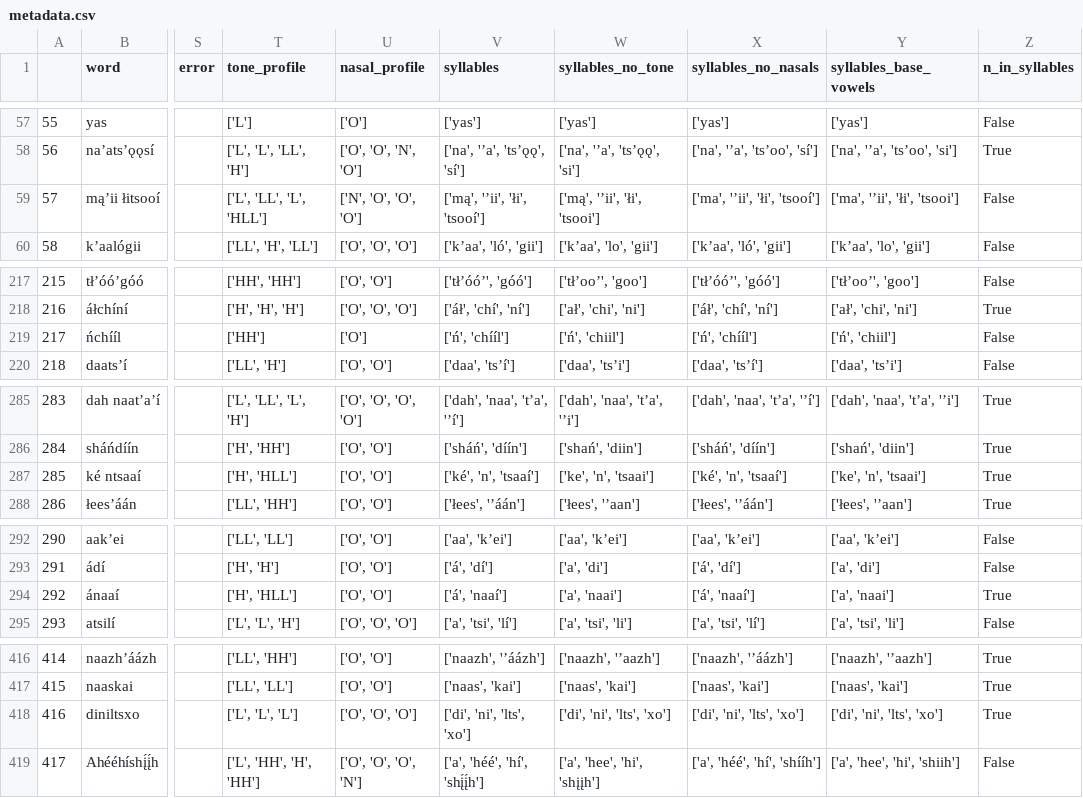
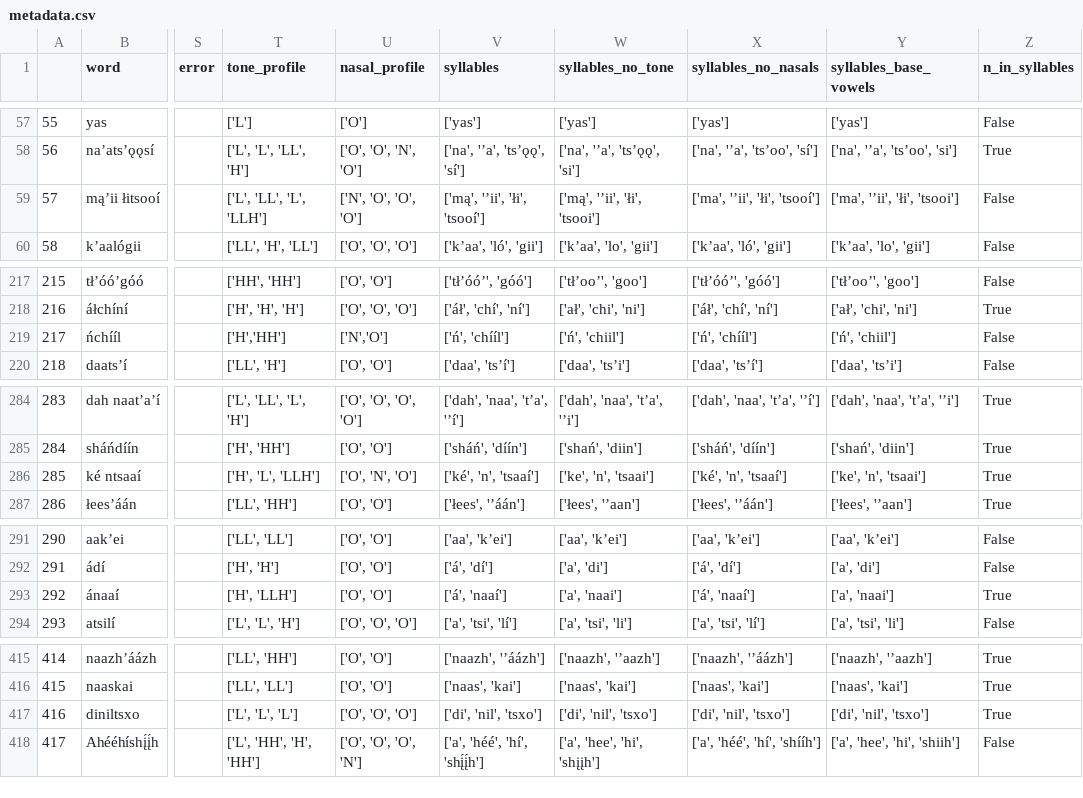
Before and after one commit to fleanend/naanala, a CSV file: backend/metadata.csv, drawn as a sheet; only a part is shown, gaps mark what is left out; addresses are those after the commit; the diff covers the shown part only; the diff names each change by its address in the sheet, - before the commit and + after, or states it on an @@ line.

```diff
--- a/backend/metadata.csv
+++ b/backend/metadata.csv
-T59 (tone_profile): ['L', 'LL', 'L', 'HLL']
+T59 (tone_profile): ['L', 'LL', 'L', 'LLH']
-T219 (tone_profile): ['HH']
+T219 (tone_profile): ['H','HH']
-U219 (nasal_profile): ['O']
+U219 (nasal_profile): ['N','O']
-T286 (tone_profile): ['H', 'HLL']
+T286 (tone_profile): ['H', 'L', 'LLH']
-U286 (nasal_profile): ['O', 'O']
+U286 (nasal_profile): ['O', 'N', 'O']
-T293 (tone_profile): ['H', 'HLL']
+T293 (tone_profile): ['H', 'LLH']
-V417 (syllables): ['di', 'ni', 'lts', 'xo']
+V417 (syllables): ['di', 'nil', 'tsxo']
-W417 (syllables_no_tone): ['di', 'ni', 'lts', 'xo']
+W417 (syllables_no_tone): ['di', 'nil', 'tsxo']
-X417 (syllables_no_nasals): ['di', 'ni', 'lts', 'xo']
+X417 (syllables_no_nasals): ['di', 'nil', 'tsxo']
-Y417 (syllables_base_vowels): ['di', 'ni', 'lts', 'xo']
+Y417 (syllables_base_vowels): ['di', 'nil', 'tsxo']
```
Also changed, not shown: 1 removed row and 52 edited cells elsewhere in this file, 15 other files.
